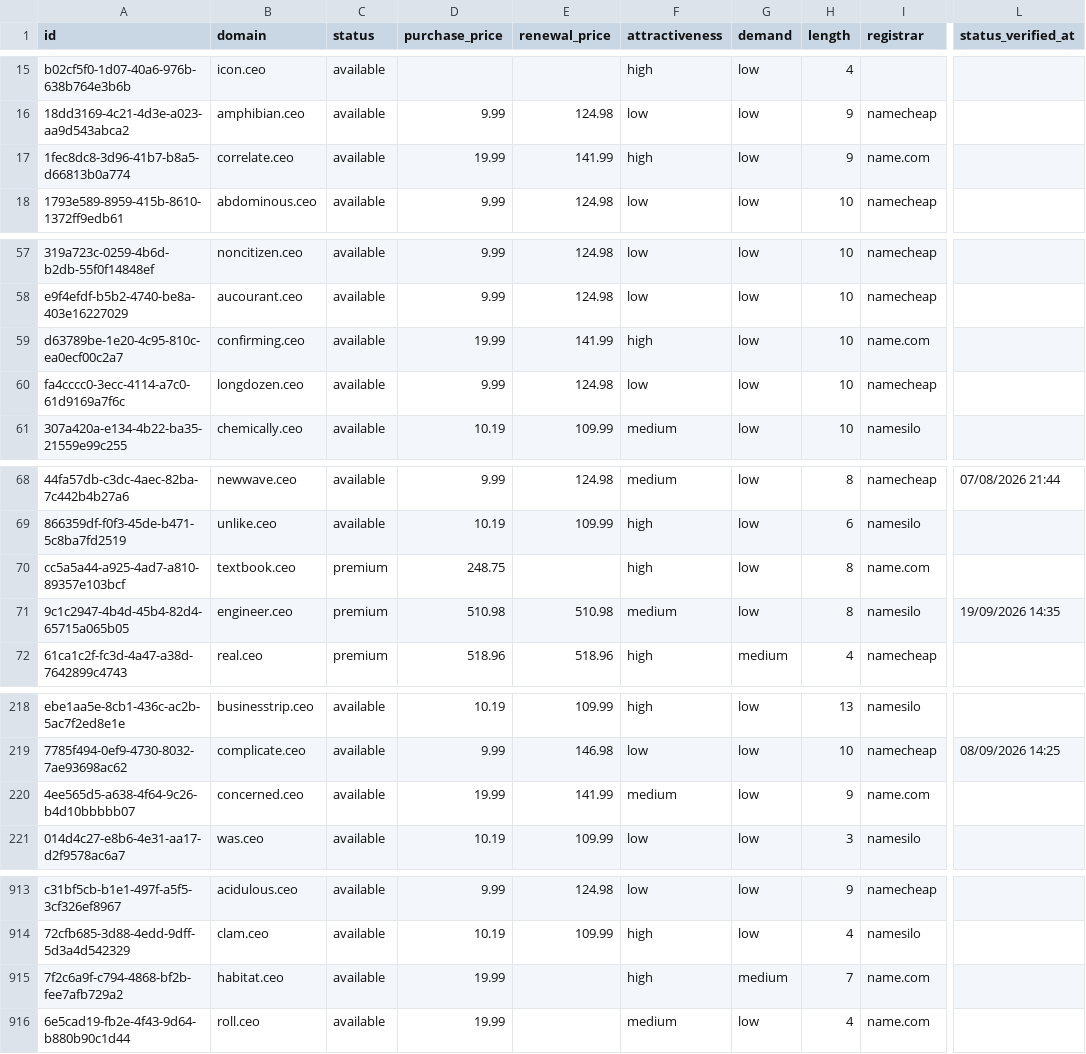
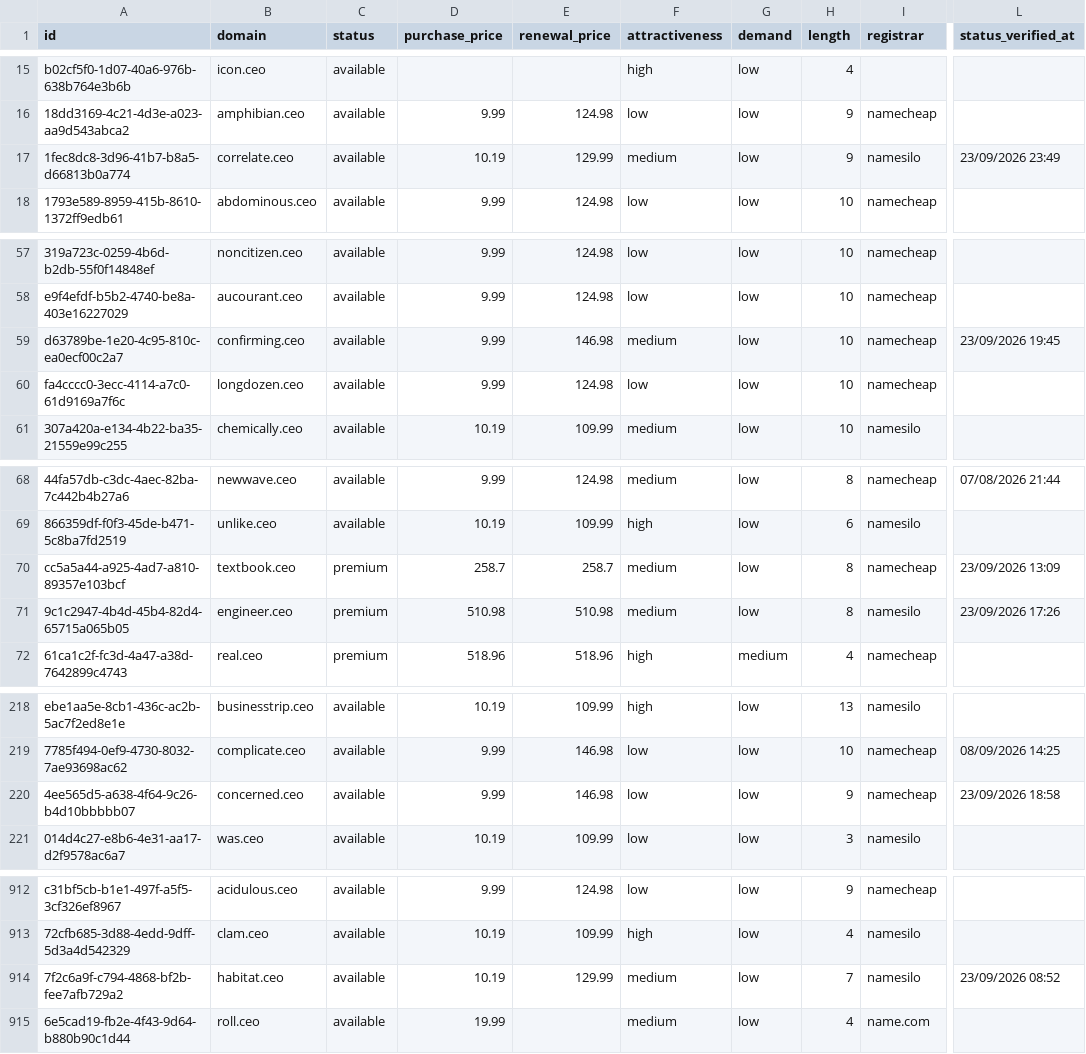
Before and after one commit to UniqueDomains/ceo-oneword-domains, a CSV file: ceo.csv, drawn as a sheet; only a part is shown, gaps mark what is left out; addresses are those after the commit; the diff covers the shown part only; the diff names each change by its address in the sheet, - before the commit and + after, or states it on an @@ line.

```diff
--- a/ceo.csv
+++ b/ceo.csv
-D17 (purchase_price): 19.99
+D17 (purchase_price): 10.19
-E17 (renewal_price): 141.99
+E17 (renewal_price): 129.99
-F17 (attractiveness): high
+F17 (attractiveness): medium
-I17 (registrar): name.com
+I17 (registrar): namesilo
-L17 (status_verified_at): (empty)
+L17 (status_verified_at): 23/09/2026 23:49
-D59 (purchase_price): 19.99
+D59 (purchase_price): 9.99
-E59 (renewal_price): 141.99
+E59 (renewal_price): 146.98
-F59 (attractiveness): high
+F59 (attractiveness): medium
-I59 (registrar): name.com
+I59 (registrar): namecheap
-L59 (status_verified_at): (empty)
+L59 (status_verified_at): 23/09/2026 19:45
-D70 (purchase_price): 248.75
+D70 (purchase_price): 258.7
-E70 (renewal_price): (empty)
+E70 (renewal_price): 258.7
-F70 (attractiveness): high
+F70 (attractiveness): medium
-I70 (registrar): name.com
+I70 (registrar): namecheap
-L70 (status_verified_at): (empty)
+L70 (status_verified_at): 23/09/2026 13:09
-L71 (status_verified_at): 19/09/2026 14:35
+L71 (status_verified_at): 23/09/2026 17:26
-D220 (purchase_price): 19.99
+D220 (purchase_price): 9.99
-E220 (renewal_price): 141.99
+E220 (renewal_price): 146.98
-F220 (attractiveness): medium
+F220 (attractiveness): low
-I220 (registrar): name.com
+I220 (registrar): namecheap
-L220 (status_verified_at): (empty)
+L220 (status_verified_at): 23/09/2026 18:58
-D914 (purchase_price): 19.99
+D914 (purchase_price): 10.19
-E914 (renewal_price): (empty)
+E914 (renewal_price): 129.99
-F914 (attractiveness): high
+F914 (attractiveness): medium
-G914 (demand): medium
+G914 (demand): low
-I914 (registrar): name.com
+I914 (registrar): namesilo
-L914 (status_verified_at): (empty)
+L914 (status_verified_at): 23/09/2026 08:52
```
Also changed, not shown: 1 added row, 1 removed row and 103 edited cells elsewhere in this file, 4 other files.
